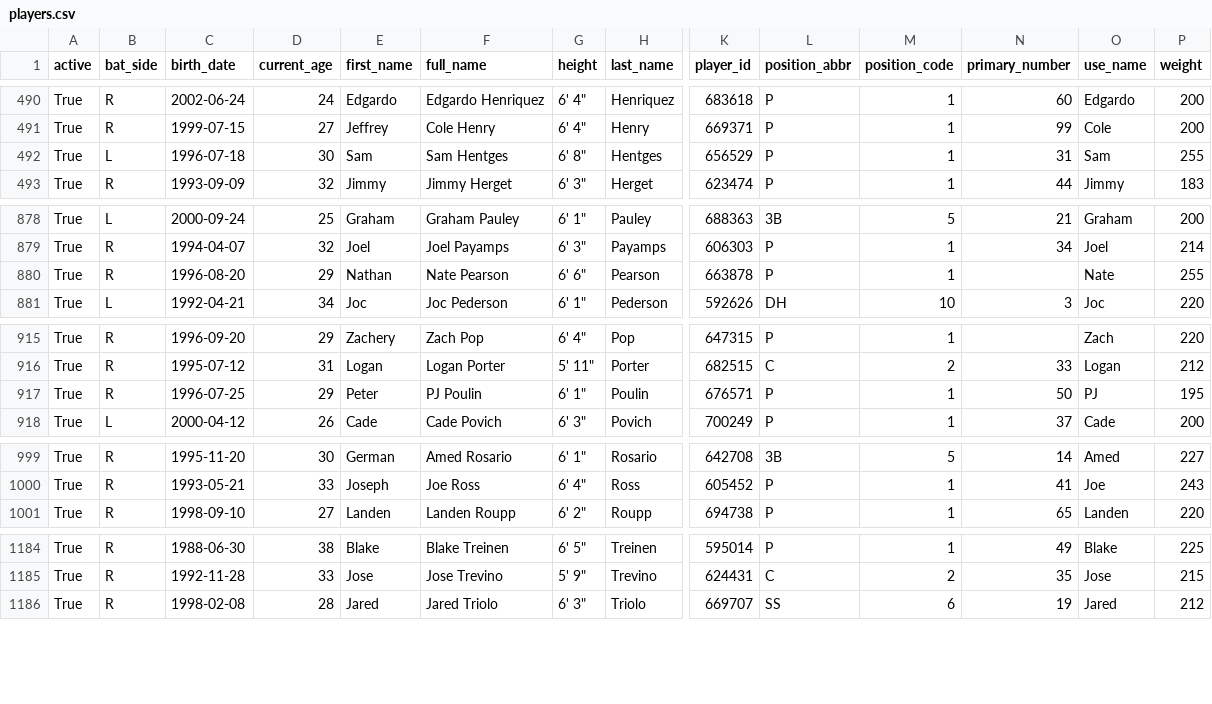
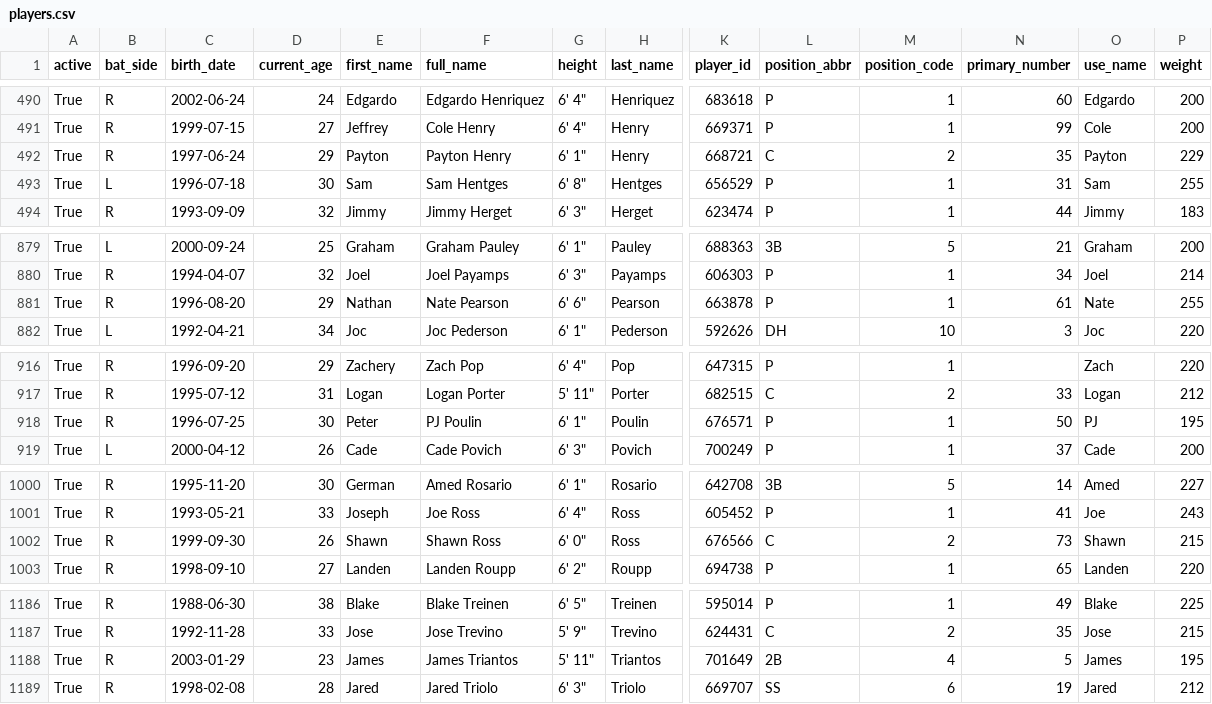
Before and after one commit to fuku8/mlb-data, a CSV file: data/players.csv, drawn as a sheet; only a part is shown, gaps mark what is left out; addresses are those after the commit; rows hold the shown columns only; the diff names each change by its address in the sheet, - before the commit and + after, or states it on an @@ line.

```diff
--- a/data/players.csv
+++ b/data/players.csv
+row 492: True | R | 1997-06-24 | 29 | Payton | Payton Henry | 6' 1" | Henry | 668721 | C | 2 | 35 | Payton | 229
-N881 (primary_number): (empty)
+N881 (primary_number): 61
-D918 (current_age): 29
+D918 (current_age): 30
+row 1002: True | R | 1999-09-30 | 26 | Shawn | Shawn Ross | 6' 0" | Ross | 676566 | C | 2 | 73 | Shawn | 215
+row 1188: True | R | 2003-01-29 | 23 | James | James Triantos | 5' 11" | Triantos | 701649 | 2B | 4 | 5 | James | 195
```
Also changed, not shown: data/player_fielding.csv, data/player_hitting.csv, 6 other files.
